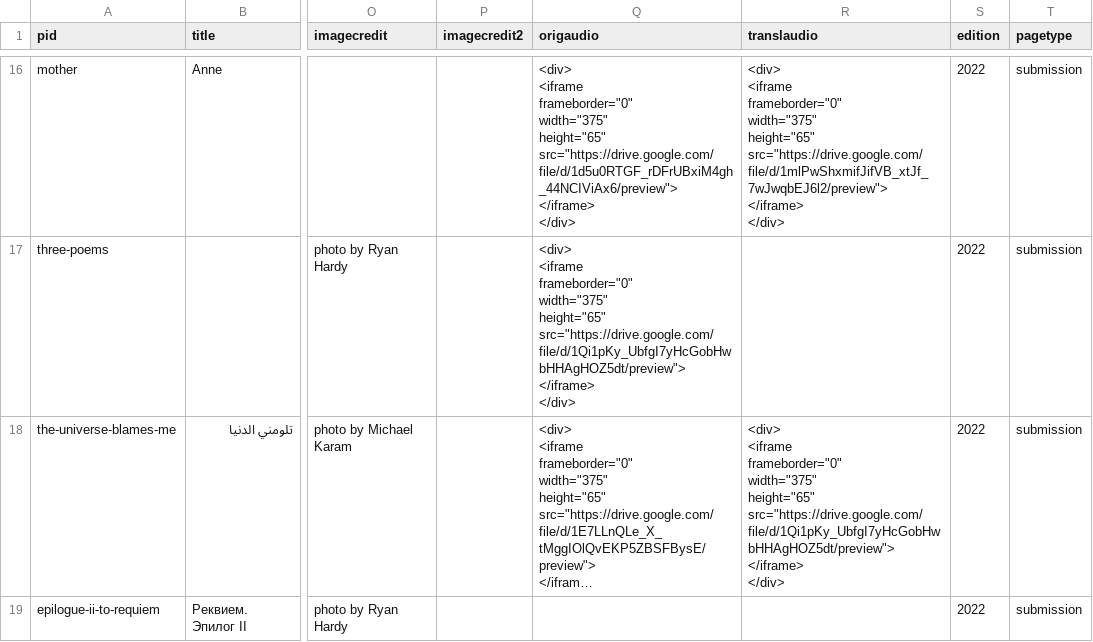
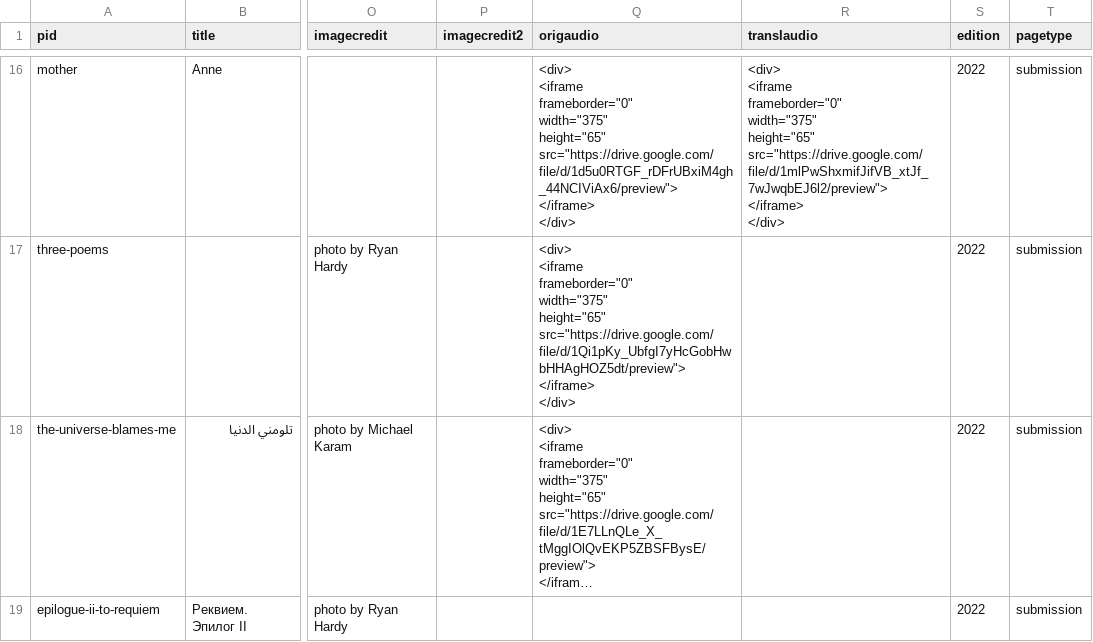
Before and after one commit to double-speak/doublespeak.github.io, a CSV file: _data/issues/poems_2022.csv, drawn as a sheet; only a part is shown, gaps mark what is left out; long unchanged cells end in …; ↵ is a line break in a cell; the diff covers the shown part only; the diff names each change by its address in the sheet, - before the commit and + after, or states it on an @@ line.

```diff
--- a/_data/issues/poems_2022.csv
+++ b/_data/issues/poems_2022.csv
-R18 (translaudio): <div> ↵ <iframe ↵ frameborder="0" ↵ width="375" ↵ height="65" ↵ src="https://drive.google.com/file/d/1Qi1pKy_UbfgI7yHcGobHwbHHAgHOZ5dt/preview"> ↵ </iframe> ↵ </div>
+R18 (translaudio): (empty)
```
Also changed, not shown: 3 edited cells elsewhere in this file, _data/poems_2022.csv, 10 other files.
